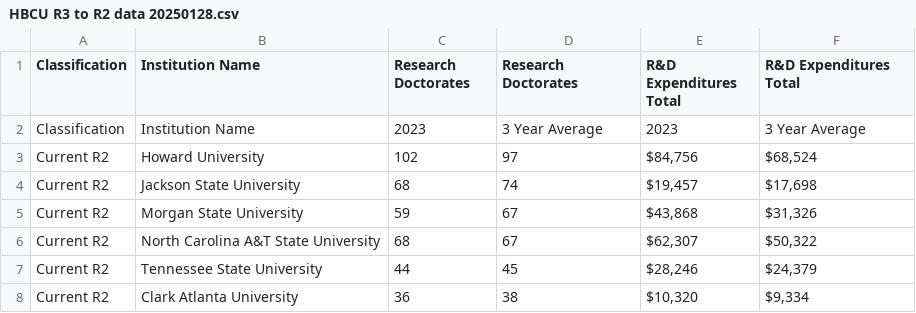
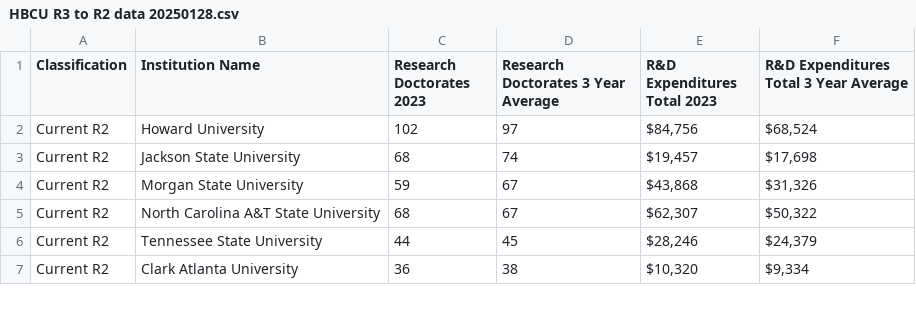
Before and after one commit to georgetown-cset/Growing-the-Ranks, a CSV file: HBCU R3 to R2 data 20250128.csv, drawn as a sheet; only a part is shown.

```diff
--- a/HBCU R3 to R2 data 20250128.csv
+++ b/HBCU R3 to R2 data 20250128.csv
@@ -1,3 +1,2 @@
-Classification,Institution Name,Research Doctorates,Research Doctorates,R&D Expenditures Total,R&D Expenditures Total
-Classification,Institution Name,2023,3 Year Average,2023,3 Year Average
+Classification,Institution Name,Research Doctorates 2023,Research Doctorates 3 Year Average,R&D Expenditures Total 2023,R&D Expenditures Total 3 Year Average
 Current R2,Howard University,102,97,"$84,756","$68,524"
```
Also changed, not shown: 1 other file.
